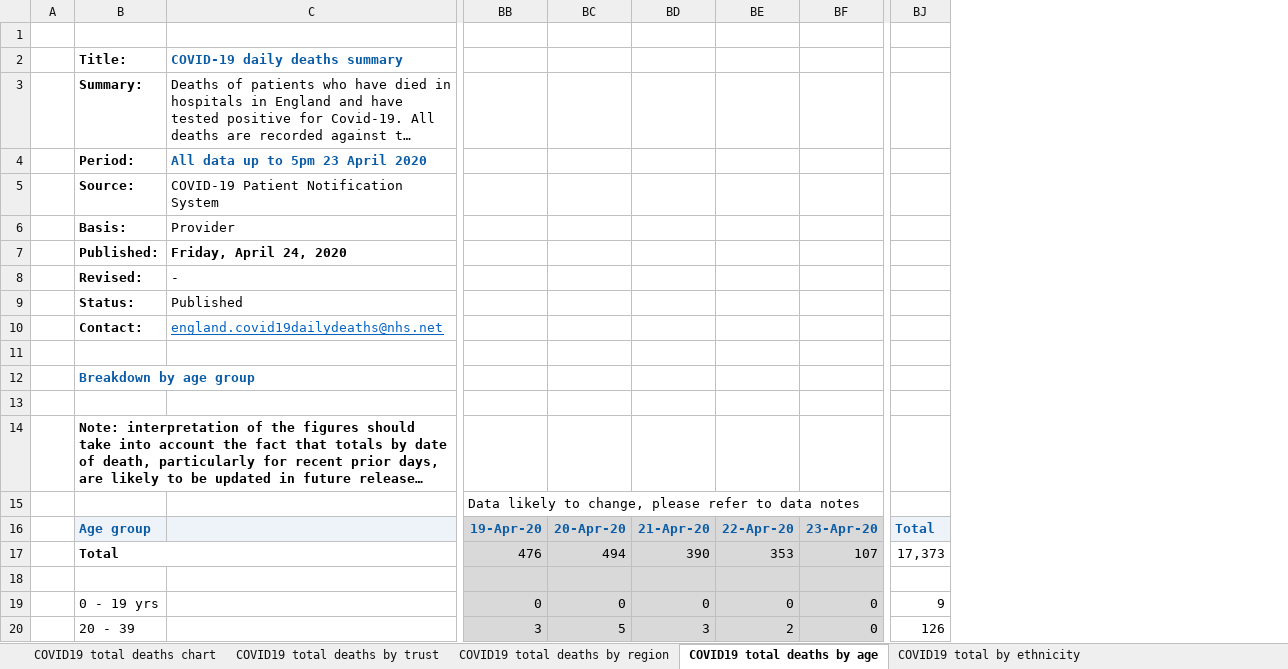
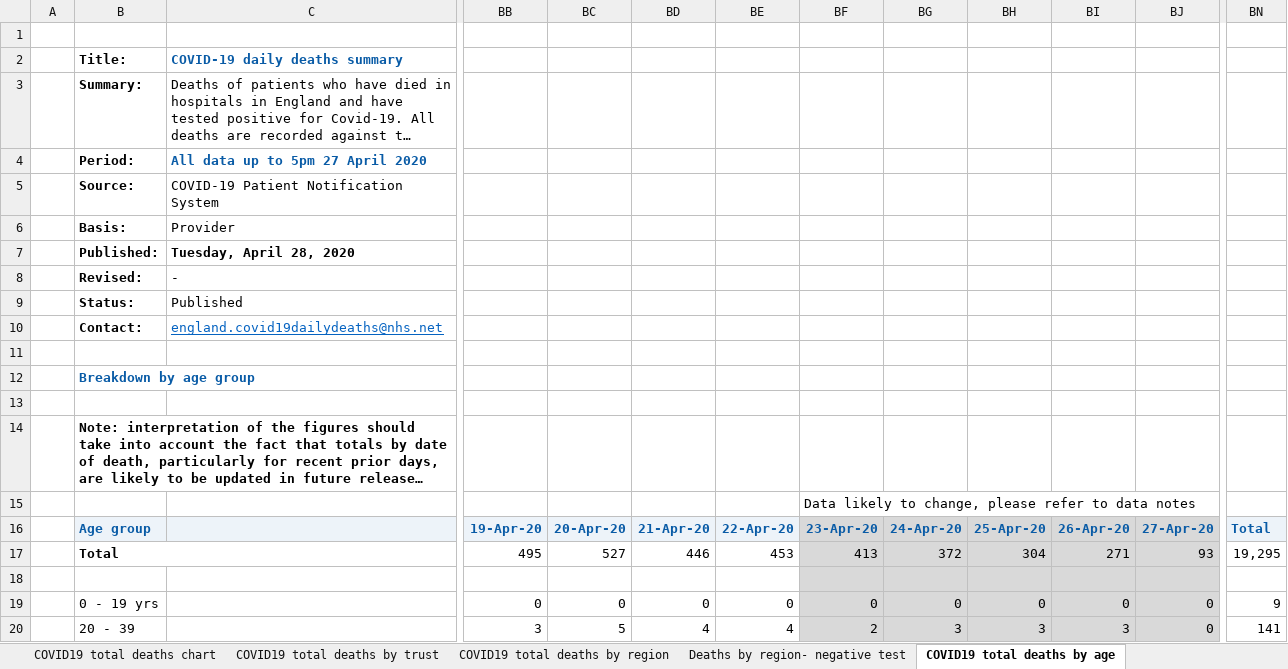
Before and after one commit to sdesilva26/Covid-19-App, an Excel workbook: Covid_19_Plots/data/COVID-19-total-announced-deaths.xlsx, sheet COVID19 total deaths by age, drawn as a sheet; only a part is shown, gaps mark what is left out; long unchanged cells end in …; values as stored, in another font and other column widths than the file's, no borders; removed rows and columns are numbered as before the commit, all else as after; rows hold the shown columns only; the diff covers the shown part only; the diff names each change by its address in the sheet, - before the commit and + after, or states it on an @@ line.

Commit message:
cron commit with updated data

```diff
--- a/Covid_19_Plots/data/COVID-19-total-announced-deaths.xlsx (sheet COVID19 total deaths by age)
+++ b/Covid_19_Plots/data/COVID-19-total-announced-deaths.xlsx (sheet COVID19 total deaths by age)
+sheet tab: Deaths by region- negative test
+column BG, rows 16-20: 24-Apr-20 | 372 |  | 0 | 3
+column BH, rows 16-20: 25-Apr-20 | 304 |  | 0 | 3
+column BI, rows 16-20: 26-Apr-20 | 271 |  | 0 | 3
+column BJ, rows 16-20: 27-Apr-20 | 93 |  | 0 | 0
-column BJ, rows 16-20: Total | 17,373 |  | 9 | 126
+column BN, rows 16-20: Total | 19,295 |  | 9 | 141
-C4: All data up to 5pm 23 April 2020
+C4: All data up to 5pm 27 April 2020
-C7: Friday, April 24, 2020
+C7: Tuesday, April 28, 2020
-row 15:  |  |  | Data likely to change, please refer to data notes
+row 15:  |  |  |  |  |  |  | Data likely to change, please refer to data notes
-BB16:BE16 fill: #D9D9D9
+BB16:BE16 fill: #EDF3F9
-BB17: 476
+BB17: 495
-BB17:BE20 fill: #D9D9D9
+BB17:BE20 fill: none
-BC17: 494
+BC17: 527
-BD17: 390
+BD17: 446
-BE17: 353
+BE17: 453
-BF17: 107
+BF17: 413
-BD20: 3
+BD20: 4
-BE20: 2
+BE20: 4
-BF20: 0
+BF20: 2
```
Also changed, not shown: 149 edited cells and cell formats elsewhere in this sheet, sheet COVID19 total deaths by trust, sheet COVID19 total deaths by region, sheet COVID19 total deaths chart, charts or pictures.
